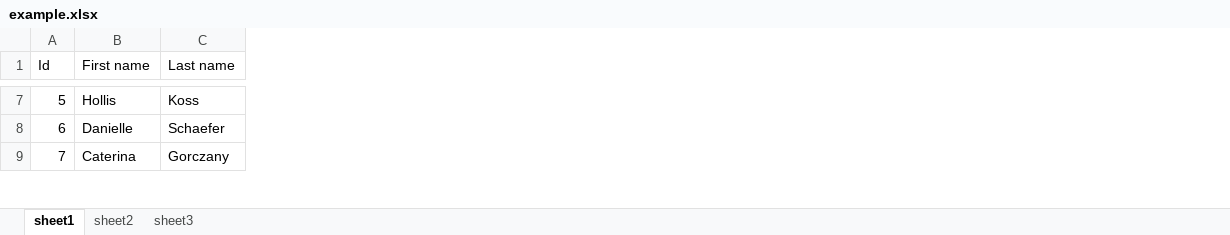
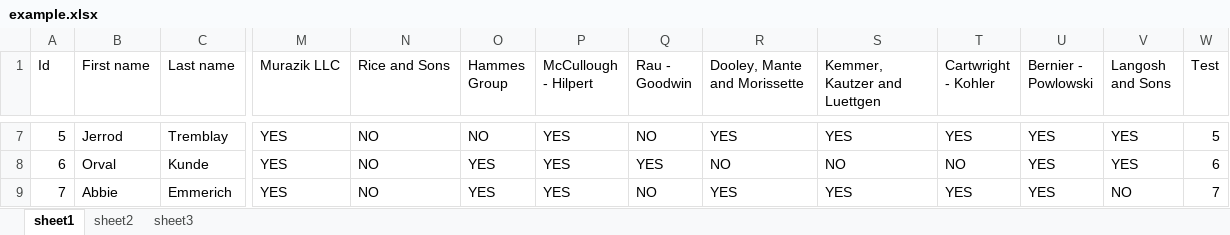
Before and after one commit to ChronicStone/typed-xlsx, an Excel workbook: example.xlsx, sheet sheet1, drawn as a sheet; only a part is shown, gaps mark what is left out; values as stored, in another font and other column widths than the file's, no cell formats; the diff covers the shown part only; the diff names each change by its address in the sheet, - before the commit and + after, or states it on an @@ line.

Commit message:
feat: implement column group & context resolver

```diff
--- a/example.xlsx (sheet sheet1)
+++ b/example.xlsx (sheet sheet1)
+column M (Murazik LLC), rows 7-9: all YES
+column N (Rice and Sons), rows 7-9: all NO
+column O (Hammes Group), rows 7-9: NO | YES | YES
+column P (McCullough - Hilpert), rows 7-9: all YES
+column Q (Rau - Goodwin), rows 7-9: NO | YES | NO
+column R (Dooley, Mante and Morissette), rows 7-9: YES | NO | YES
+column S (Kemmer, Kautzer and Luettgen), rows 7-9: YES | NO | YES
+column T (Cartwright - Kohler), rows 7-9: YES | NO | YES
+column U (Bernier - Powlowski), rows 7-9: all YES
+column V (Langosh and Sons), rows 7-9: YES | YES | NO
+column W (Test), rows 7-9: 5 | 6 | 7
-B7 (First name): Hollis
+B7 (First name): Jerrod
-C7 (Last name): Koss
+C7 (Last name): Tremblay
-B8 (First name): Danielle
+B8 (First name): Orval
-C8 (Last name): Schaefer
+C8 (Last name): Kunde
-B9 (First name): Caterina
+B9 (First name): Abbie
-C9 (Last name): Gorczany
+C9 (Last name): Emmerich
```
Also changed, not shown: 1035 edited cells elsewhere in this sheet, sheet sheet3, sheet sheet2, cell formats, 3 other files.
